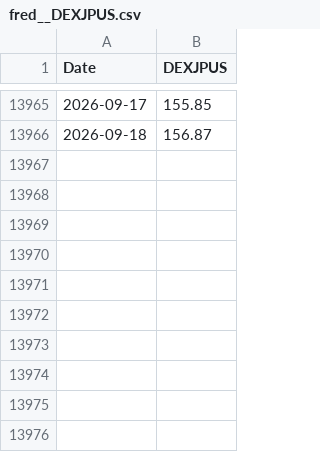
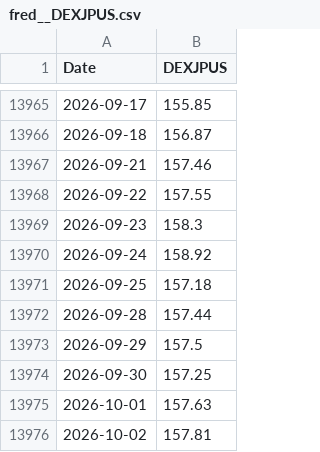
Before and after one commit to huangste/macro-regime-classifier, a CSV file: data/cache/fred__DEXJPUS.csv, drawn as a sheet; only a part is shown, gaps mark what is left out.

```diff
--- a/data/cache/fred__DEXJPUS.csv
+++ b/data/cache/fred__DEXJPUS.csv
@@ -13966 +13966,11 @@ Date,DEXJPUS
 2026-09-18,156.87
+2026-09-21,157.46
+2026-09-22,157.55
+2026-09-23,158.3
+2026-09-24,158.92
+2026-09-25,157.18
+2026-09-28,157.44
+2026-09-29,157.5
+2026-09-30,157.25
+2026-10-01,157.63
+2026-10-02,157.81
```
Also changed, not shown: data/cache/fred__VIXCLS.csv, data/cache/yahoo__DX_Y_NYB.csv, 13 other files.
